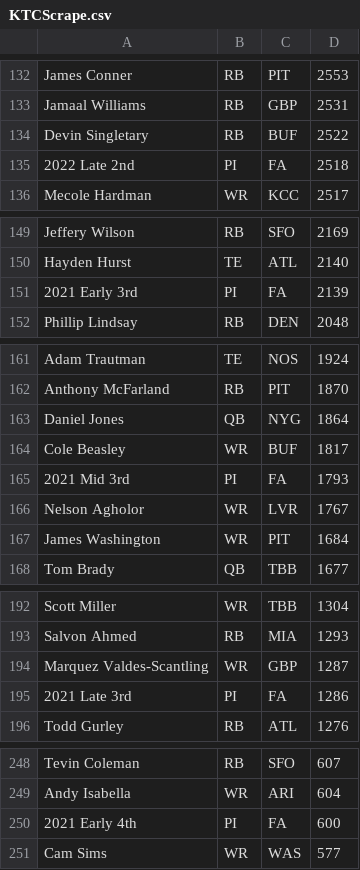
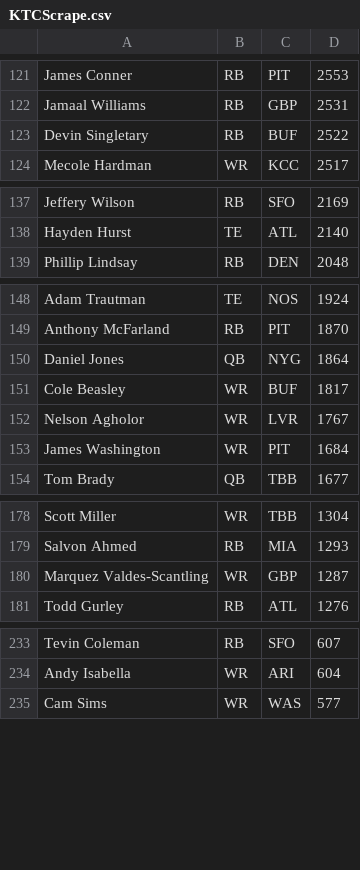
Before and after one commit to tjcasali/dynastyranker, a CSV file: Data/KTCScrape.csv, drawn as a sheet; only a part is shown, gaps mark what is left out; the diff covers the shown part only; the diff names each change by its address in the sheet, - before the commit and + after, or states it on an @@ line.

```diff
--- a/Data/KTCScrape.csv
+++ b/Data/KTCScrape.csv
-row 135: 2022 Late 2nd | PI | FA | 2518
-row 151: 2021 Early 3rd | PI | FA | 2139
-row 165: 2021 Mid 3rd | PI | FA | 1793
-row 195: 2021 Late 3rd | PI | FA | 1286
-row 250: 2021 Early 4th | PI | FA | 600
```
Also changed, not shown: 15 removed rows elsewhere in this file, wwwroot/KTCScrape.csv, wwwroot/KTCScrapeSF.csv, 14 other files.
